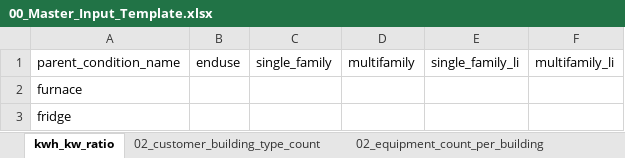
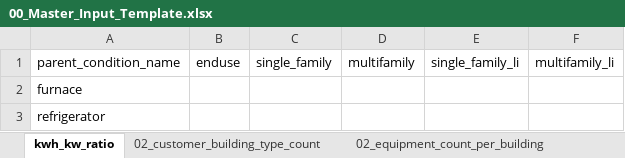
Before and after one commit to NV5-Optimal/Potential_Study_Tool_Prototype, an Excel workbook: 00_output/00_Master_Input_Template.xlsx, sheet kwh_kw_ratio, drawn as a sheet; values as stored, in another font and other column widths than the file's, no borders; the diff names each change by its address in the sheet, - before the commit and + after, or states it on an @@ line.

```diff
--- a/00_output/00_Master_Input_Template.xlsx (sheet kwh_kw_ratio)
+++ b/00_output/00_Master_Input_Template.xlsx (sheet kwh_kw_ratio)
-A3: fridge
+A3: refrigerator
```
Also changed, not shown: sheet 13_incentives, sheet 20_alternative_competition_rati, sheet 02_efficiency_level_breakout, sheet 12_loadshape, 001_output/df_yr1_001.xlsx, 00_input/00_Potential_Study_Input_Template.xlsx, 33 other files.
